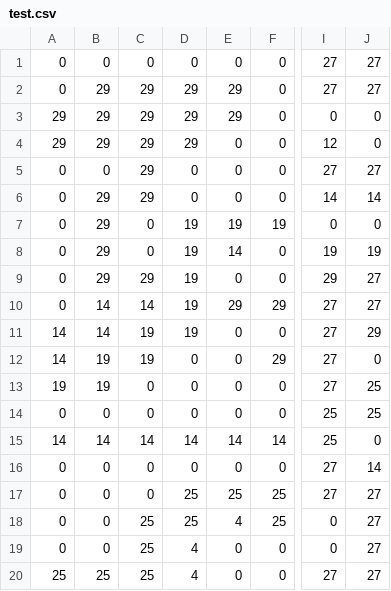
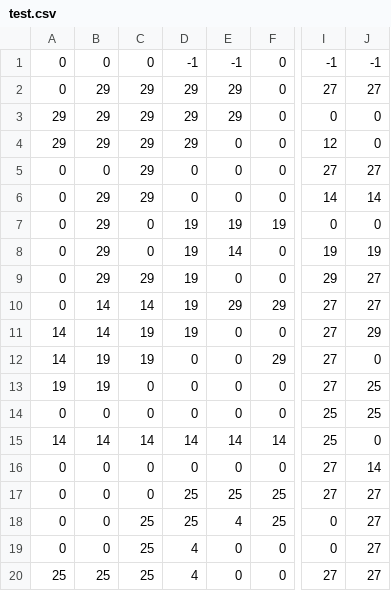
Before and after one commit to RKar-MKol/Top-down-action-game, a CSV file: Gra/test.csv, drawn as a sheet; only a part is shown, gaps mark what is left out; the diff names each change by its address in the sheet, - before the commit and + after, or states it on an @@ line.

```diff
--- a/Gra/test.csv
+++ b/Gra/test.csv
-D1: 0
+D1: -1
-E1: 0
+E1: -1
-I1: 27
+I1: -1
-J1: 27
+J1: -1
```
Also changed, not shown: 9 other files.
